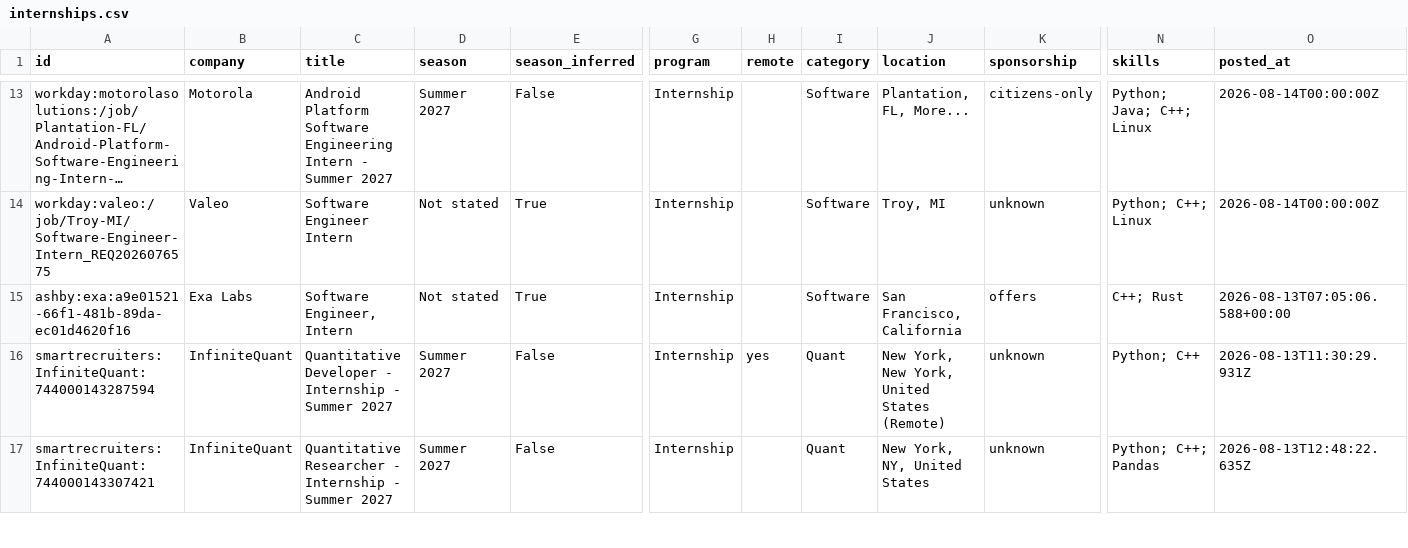
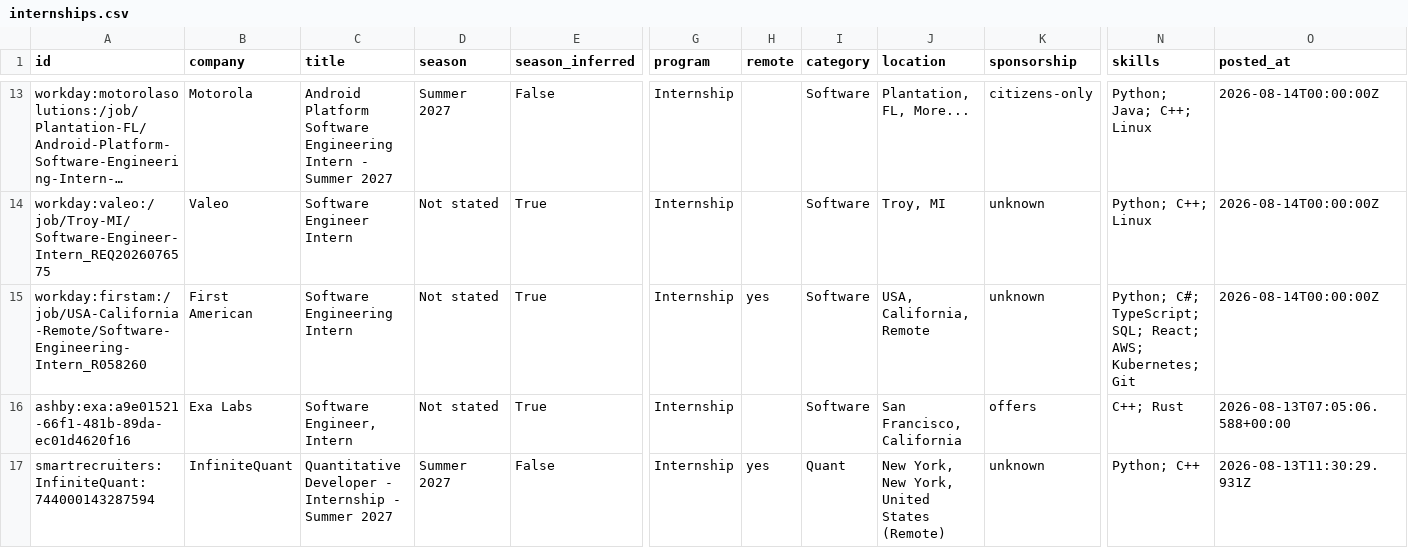
Before and after one commit to EthanChen5291/internship-alerts, a CSV file: data/internships.csv, drawn as a sheet; only a part is shown, gaps mark what is left out; the shorter side is filled out with more unchanged rows; long unchanged cells end in …; rows hold the shown columns only; the diff covers the shown part only; the diff names each change by its address in the sheet, - before the commit and + after, or states it on an @@ line.

```diff
--- a/data/internships.csv
+++ b/data/internships.csv
+row 15: workday:firstam:/job/USA-California-Remote/Software-Engineering-Intern_R058260 | First American | Software Engineering Intern | Not stated | True | Internship | yes | Software | USA, California, Remote | unknown | Python; C#; TypeScript; SQL; React; AWS; Kubernetes; Git | 2026-08-14T00:00:00Z
```
Also changed, not shown: 2 edited cells elsewhere in this file, docs/internships.csv, 15 other files.
